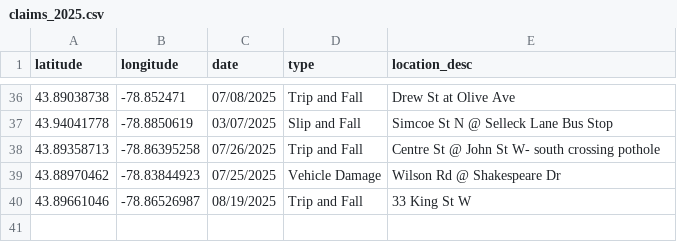
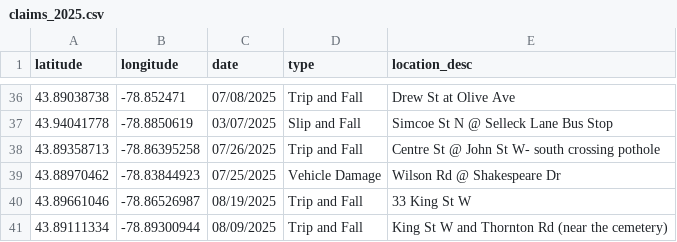
Before and after one commit to Raufaem/2025-claims-map, a CSV file: claims_2025.csv, drawn as a sheet; only a part is shown, gaps mark what is left out.

Commit message:
Add files via upload

```diff
--- a/claims_2025.csv
+++ b/claims_2025.csv
@@ -40 +40,2 @@
 43.89661046,-78.86526987,08/19/2025,Trip and Fall,33 King St W
+43.89111334,-78.89300944,08/09/2025,Trip and Fall,King St W and Thornton Rd (near the cemetery)
```
